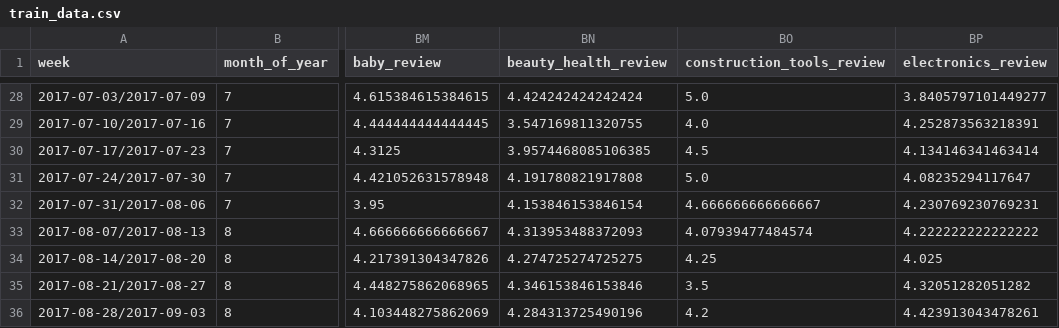
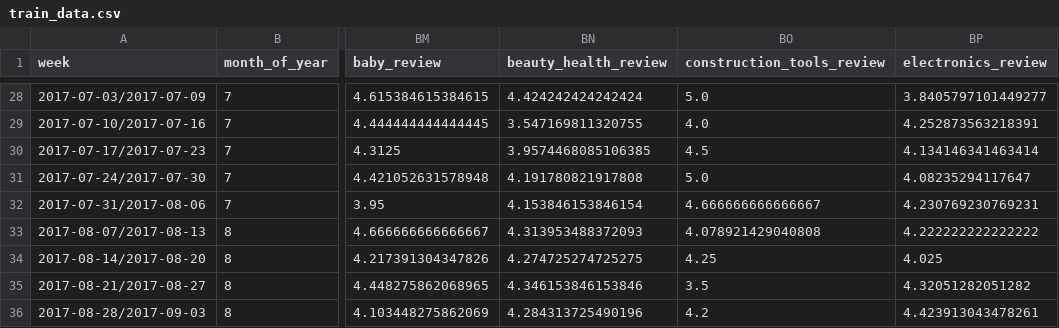
Before and after one commit to Jennifercx/ME44312-Group-project, a CSV file: data/processed_data/train_data.csv, drawn as a sheet; only a part is shown, gaps mark what is left out; the diff covers the shown part only; the diff names each change by its address in the sheet, - before the commit and + after, or states it on an @@ line.

```diff
--- a/data/processed_data/train_data.csv
+++ b/data/processed_data/train_data.csv
-BO33 (construction_tools_review): 4.07939477484574
+BO33 (construction_tools_review): 4.078921429040808
```
Also changed, not shown: 1 removed row and 23 edited cells elsewhere in this file, data/processed_data/processed_dataset.csv, data/processed_data/test_data.csv, 4 other files.
